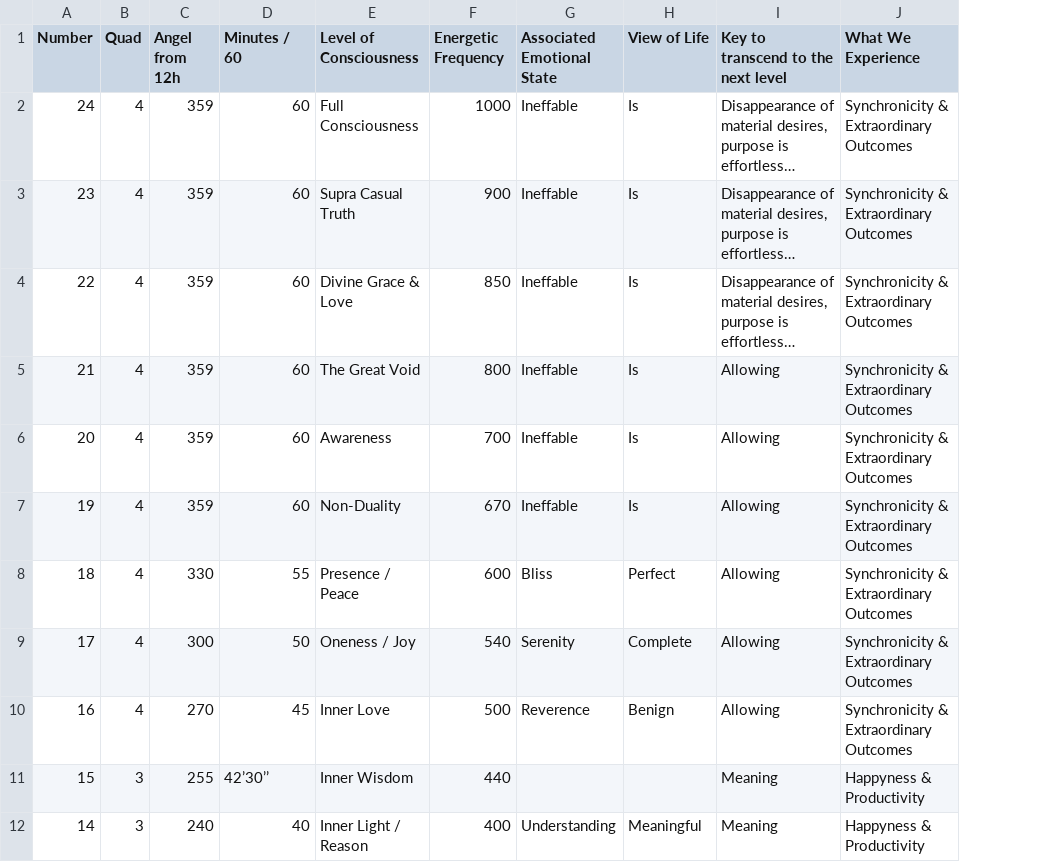
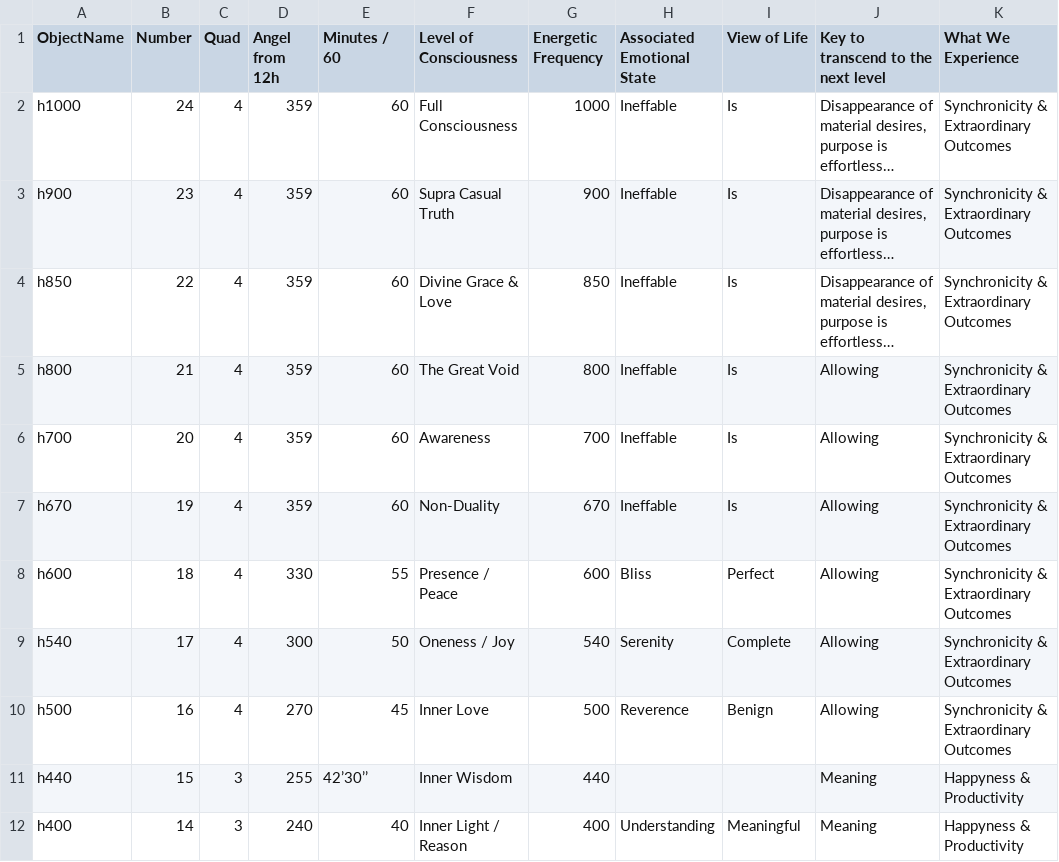
Before and after one commit to ichnaton777/Eye-of-Hawkins, a CSV file: data/old/hsb-hawkins-24.csv, drawn as a sheet; only a part is shown; long unchanged cells end in …; the diff names each change by its address in the sheet, - before the commit and + after, or states it on an @@ line.

```diff
--- a/data/old/hsb-hawkins-24.csv
+++ b/data/old/hsb-hawkins-24.csv
+column A (ObjectName), rows 2-12: h1000 | h900 | h850 | h800 | h700 | h670 | h600 | h540 | h500 | h440 | h400
```
Also changed, not shown: data/hsb-hawkins-24.csv, 29 other files.
